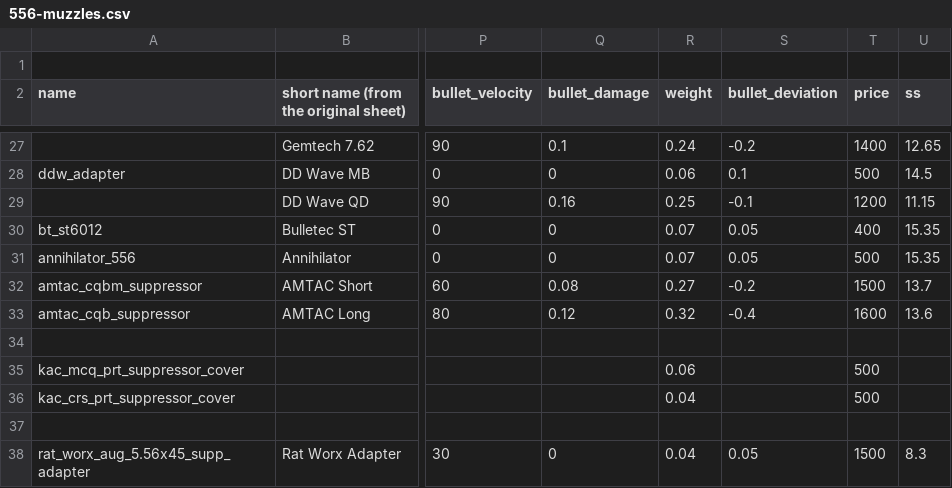
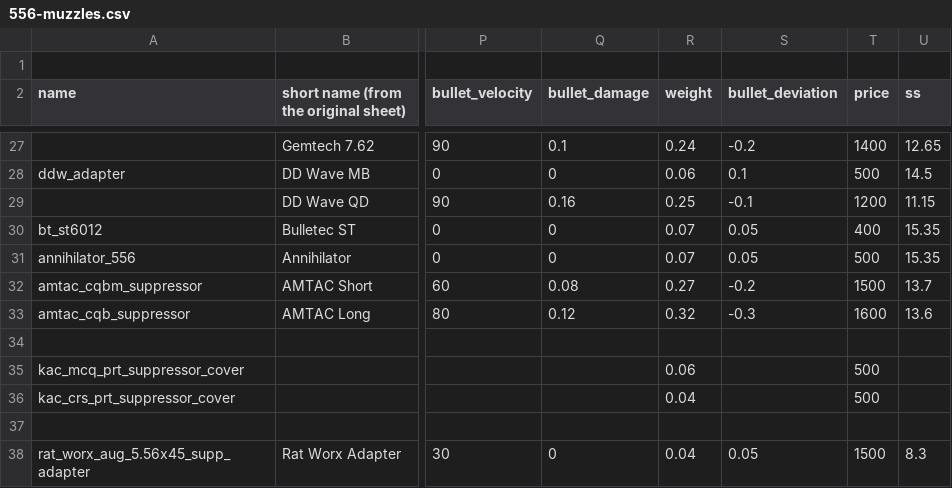
Before and after one commit to refact0r/deadline-balancing, a CSV file: changes/556-muzzles.csv, drawn as a sheet; only a part is shown, gaps mark what is left out; the diff names each change by its address in the sheet, - before the commit and + after, or states it on an @@ line.

Commit message:
fix amtac deviation

```diff
--- a/changes/556-muzzles.csv
+++ b/changes/556-muzzles.csv
-S33 (bullet_deviation): -0.4
+S33 (bullet_deviation): -0.3
```
Also changed, not shown: testing.csv.
